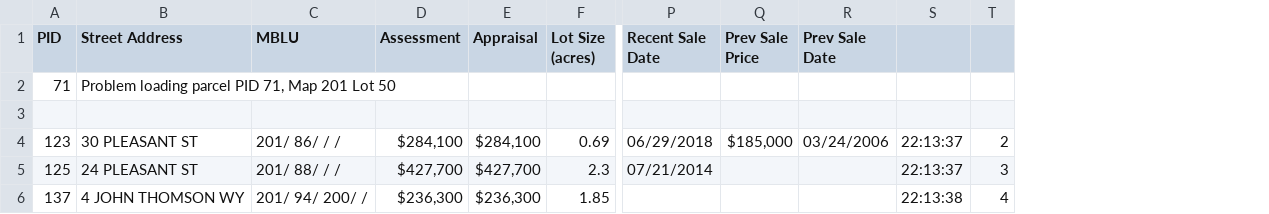
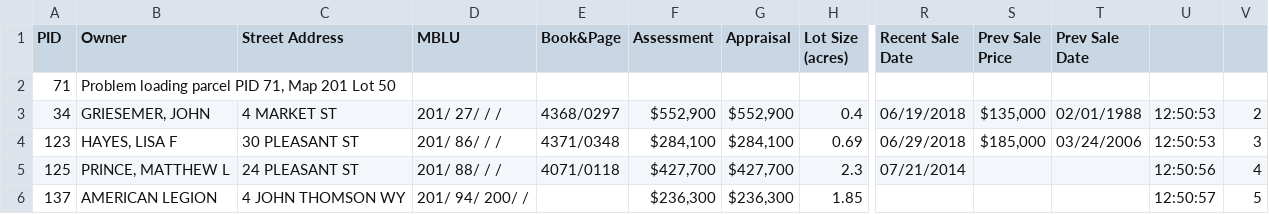
Before and after one commit to TaxFairness/ScrapingVGSI, a TSV file: output.tsv, drawn as a sheet; only a part is shown, gaps mark what is left out; removed rows and columns are numbered as before the commit, all else as after; rows hold the shown columns only; the diff names each change by its address in the sheet, - before the commit and + after, or states it on an @@ line.

Commit message:
Missing PID message now shows Map & Lot; Add Owner name, Book & Page, Recent & Previous sale price/date

```diff
--- a/output.tsv
+++ b/output.tsv
+column B (Owner), rows 2-6: Problem loading parcel PID 71, Map 201 Lot 50 | GRIESEMER, JOHN | HAYES, LISA F | PRINCE, MATTHEW L | AMERICAN LEGION
+column E (Book&Page), rows 3-5: 4368/0297 | 4371/0348 | 4071/0118
-column S, rows 4-6: 22:13:37 | 22:13:37 | 22:13:38
+column U, rows 3-6: 12:50:53 | 12:50:53 | 12:50:56 | 12:50:57
-C2 (Street Address): Problem loading parcel PID 71, Map 201 Lot 50
+C2 (Street Address): (empty)
-row 3: (empty)
+row 3: 34 | GRIESEMER, JOHN | 4 MARKET ST | 201/ 27/ / / | 4368/0297 | $552,900 | $552,900 | 0.4 | 06/19/2018 | $135,000 | 02/01/1988 | 12:50:53 | 2
-V4: 2
+V4: 3
-V5: 3
+V5: 4
-V6: 4
+V6: 5
```
Also changed, not shown: 6 other files.
